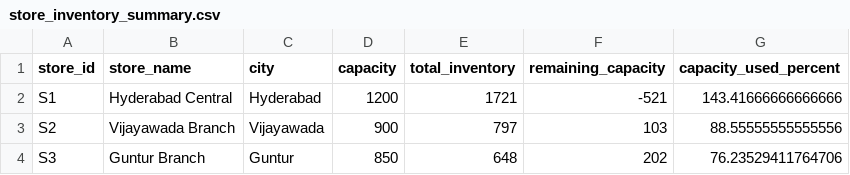
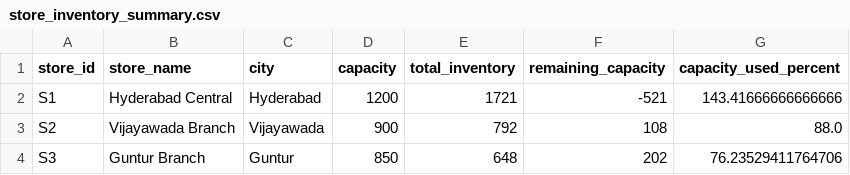
Before and after one commit to snehaalgurrala/Ai-Retail-Inventory-Optimizer, a CSV file: data/processed/store_inventory_summary.csv, drawn as a sheet.

```diff
--- a/data/processed/store_inventory_summary.csv
+++ b/data/processed/store_inventory_summary.csv
@@ -2,3 +2,3 @@ store_id,store_name,city,capacity,total_inventory,remaining_capacity,capacity_us
 S1,Hyderabad Central,Hyderabad,1200,1721,-521,143.41666666666666
-S2,Vijayawada Branch,Vijayawada,900,797,103,88.55555555555556
+S2,Vijayawada Branch,Vijayawada,900,792,108,88.0
 S3,Guntur Branch,Guntur,850,648,202,76.23529411764706
```
Also changed, not shown: data/processed/dead_stock_candidates.csv, data/processed/low_stock_items.csv, 13 other files.
